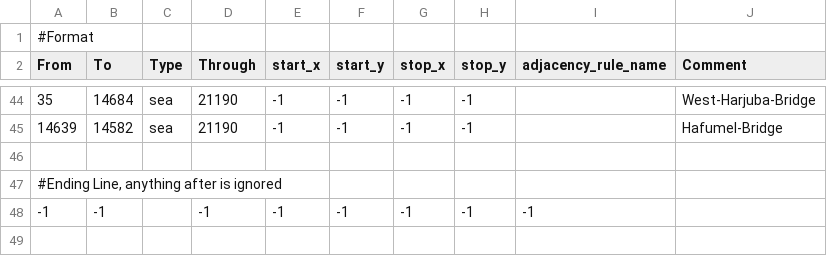
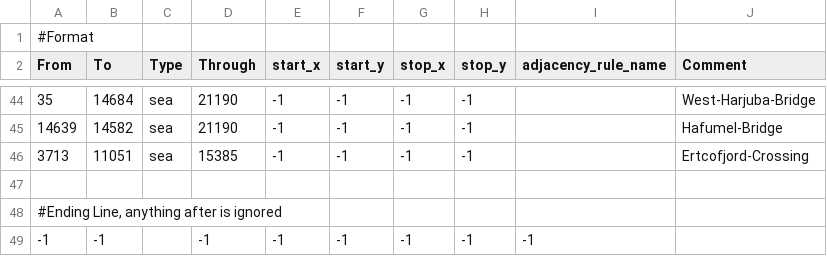
Before and after one commit to brainstormkid/Hearts-of-Abexilas, a CSV file: map/adjacencies.csv, drawn as a sheet; only a part is shown, gaps mark what is left out.

Commit message:
Added Ertcofjord Crossing

```diff
--- a/map/adjacencies.csv
+++ b/map/adjacencies.csv
@@ -45,2 +45,3 @@ From;To;Type;Through;start_x;start_y;stop_x;stop_y;adjacency_rule_name;Comment
 14639;14582;sea;21190;-1;-1;-1;-1;;Hafumel-Bridge
+3713;11051;sea;15385;-1;-1;-1;-1;;Ertcofjord-Crossing
 ;;;;;;;;;
```
